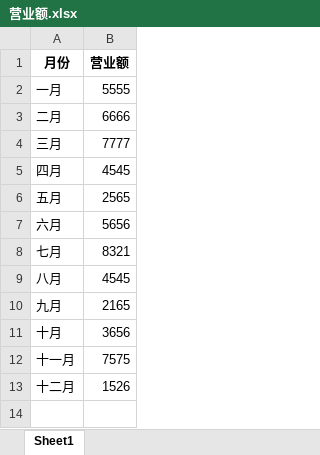
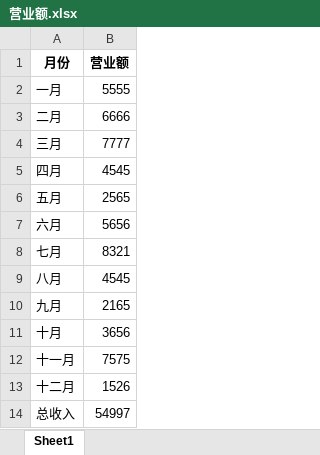
Before and after one commit to 773926819fjx/csai, an Excel workbook: 6月实训/6.30/营业额.xlsx, sheet Sheet1, drawn as a sheet; values as stored, in another font and other column widths than the file's, no borders; the diff names each change by its address in the sheet, - before the commit and + after, or states it on an @@ line.

```diff
--- a/6月实训/6.30/营业额.xlsx (sheet Sheet1)
+++ b/6月实训/6.30/营业额.xlsx (sheet Sheet1)
+row 14: 总收入 | 54997
```
Also changed, not shown: 1 other file.
